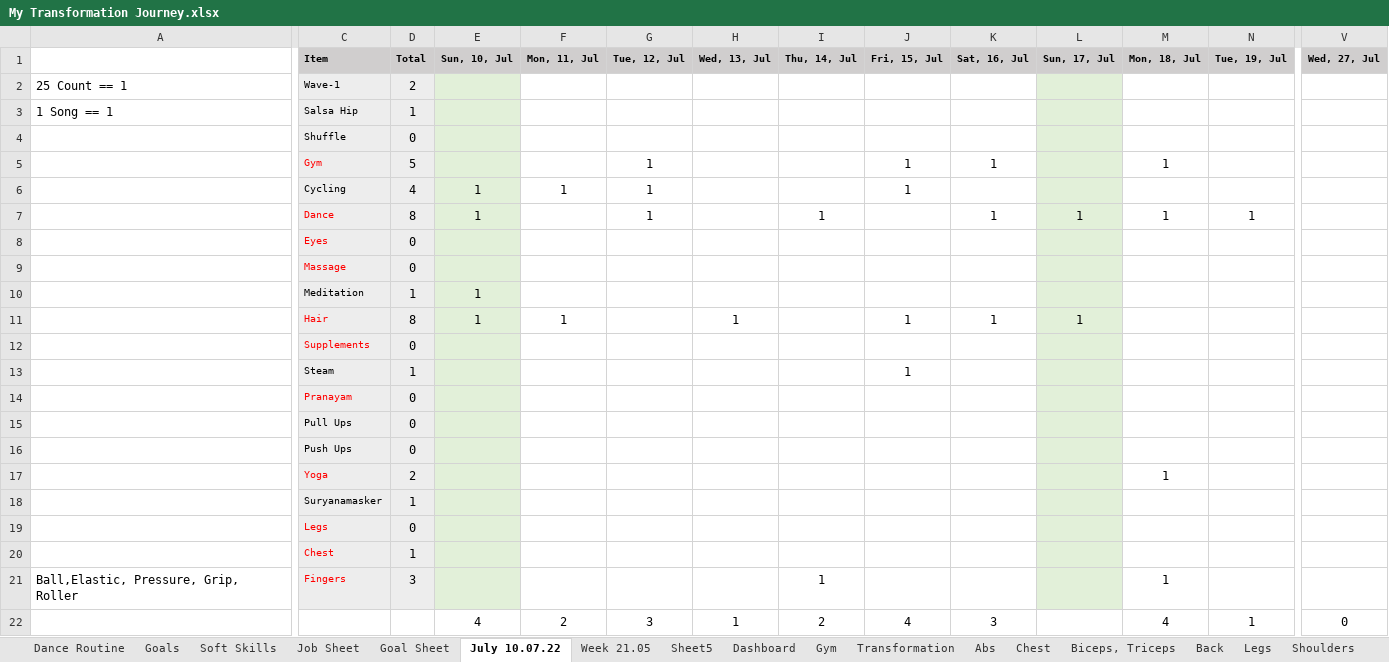
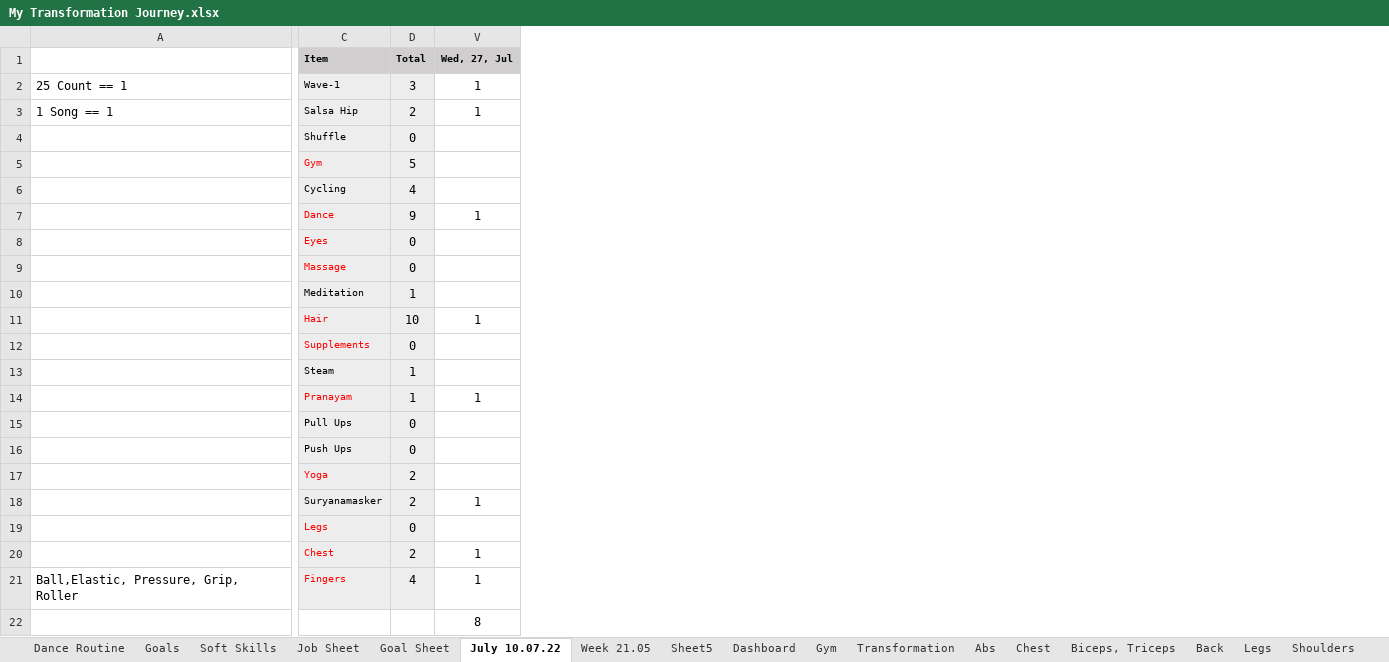
Before and after one commit to naresh-architect/Awakening-The-Giant-Naresh-Chaurasia, an Excel workbook: My Transformation Journey.xlsx, sheet July 10.07.22, drawn as a sheet; only a part is shown, gaps mark what is left out; values as stored, in another font and other column widths than the file's, no borders; charts and pictures not drawn; the diff covers the shown part only; the diff names each change by its address in the sheet, - before the commit and + after, or states it on an @@ line.

```diff
--- a/My Transformation Journey.xlsx (sheet July 10.07.22)
+++ b/My Transformation Journey.xlsx (sheet July 10.07.22)
@@ column E (Sun, 10, Jul) hidden, rows 6-22: 1 | 1 |  |  | 1 | 1 |  |  |  |  |  |  |  |  |  |  | 4 @@
@@ column F (Mon, 11, Jul) hidden, rows 6-22: 1 |  |  |  |  | 1 |  |  |  |  |  |  |  |  |  |  | 2 @@
@@ column G (Tue, 12, Jul) hidden, rows 5-22: 1 | 1 | 1 |  |  |  |  |  |  |  |  |  |  |  |  |  |  | 3 @@
@@ column H (Wed, 13, Jul) hidden, rows 11-22: 1 |  |  |  |  |  |  |  |  |  |  | 1 @@
@@ column I (Thu, 14, Jul) hidden, rows 7-22: 1 |  |  |  |  |  |  |  |  |  |  |  |  |  | 1 | 2 @@
@@ column J (Fri, 15, Jul) hidden, rows 5-22: 1 | 1 |  |  |  |  | 1 |  | 1 |  |  |  |  |  |  |  |  | 4 @@
@@ column K (Sat, 16, Jul) hidden, rows 5-22: 1 |  | 1 |  |  |  | 1 |  |  |  |  |  |  |  |  |  |  | 3 @@
@@ column L (Sun, 17, Jul) hidden, rows 7-11: 1 |  |  |  | 1 @@
@@ column M (Mon, 18, Jul) hidden, rows 5-22: 1 |  | 1 |  |  |  |  |  |  |  |  |  | 1 |  |  |  | 1 | 4 @@
@@ column N (Tue, 19, Jul) hidden, rows 7-22: 1 |  |  |  |  |  |  |  |  |  |  |  |  |  |  | 1 @@
-D2 (Total): 2
+D2 (Total): 3
-V2:V3 (Wed, 27, Jul): (empty)
+V2:V3 (Wed, 27, Jul): 1
-D3 (Total): 1
+D3 (Total): 2
-D7 (Total): 8
+D7 (Total): 9
-V7 (Wed, 27, Jul): (empty)
+V7 (Wed, 27, Jul): 1
-D11 (Total): 8
+D11 (Total): 10
-V11 (Wed, 27, Jul): (empty)
+V11 (Wed, 27, Jul): 1
-D14 (Total): 0
+D14 (Total): 1
-V14 (Wed, 27, Jul): (empty)
+V14 (Wed, 27, Jul): 1
-D18 (Total): 1
+D18 (Total): 2
-V18 (Wed, 27, Jul): (empty)
+V18 (Wed, 27, Jul): 1
-D20 (Total): 1
+D20 (Total): 2
-V20:V21 (Wed, 27, Jul): (empty)
+V20:V21 (Wed, 27, Jul): 1
-D21 (Total): 3
+D21 (Total): 4
-V22 (Wed, 27, Jul): 0
+V22 (Wed, 27, Jul): 8
```
Also changed, not shown: 7 removed columns and 2 edited cells elsewhere in this sheet, charts or pictures, 1 other file.
